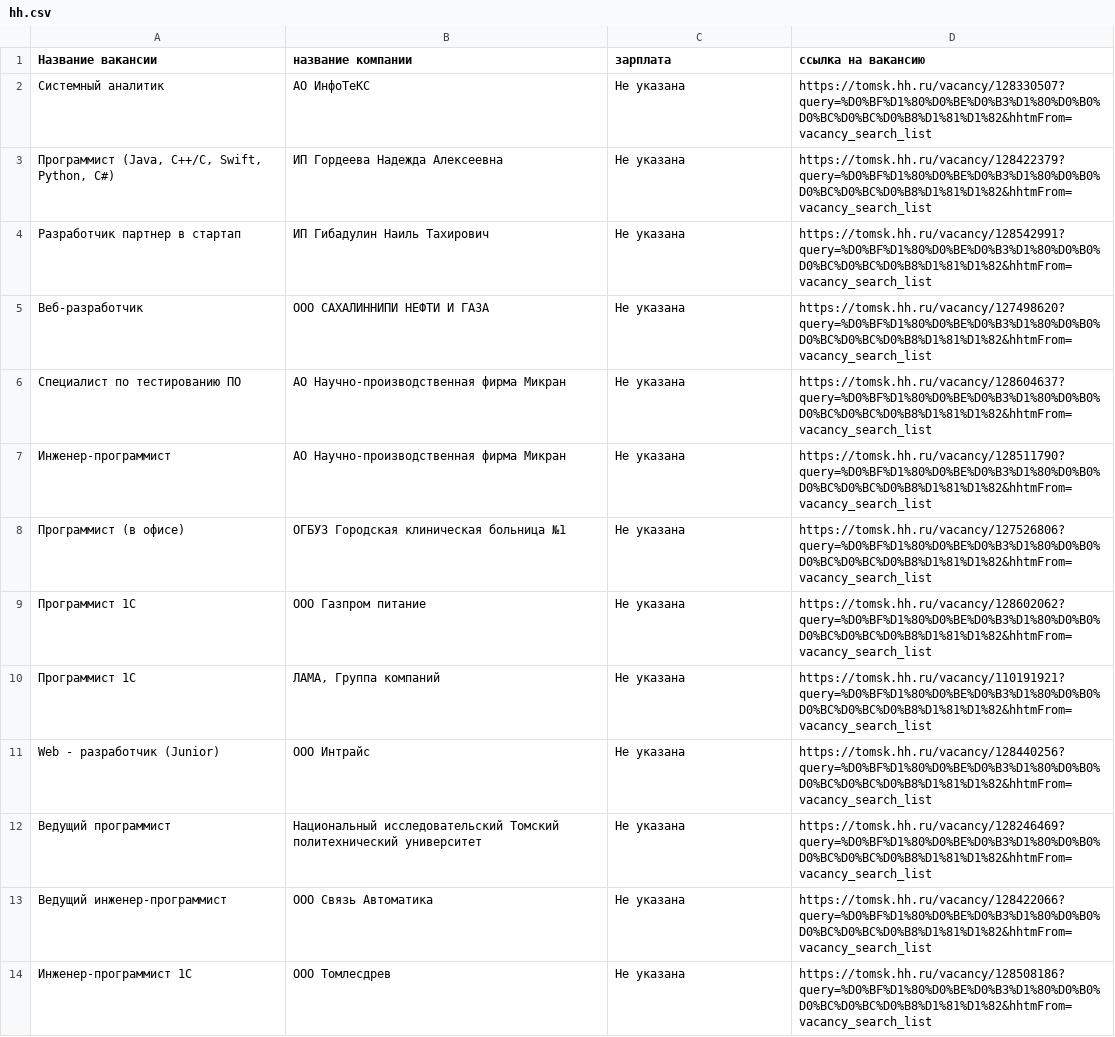
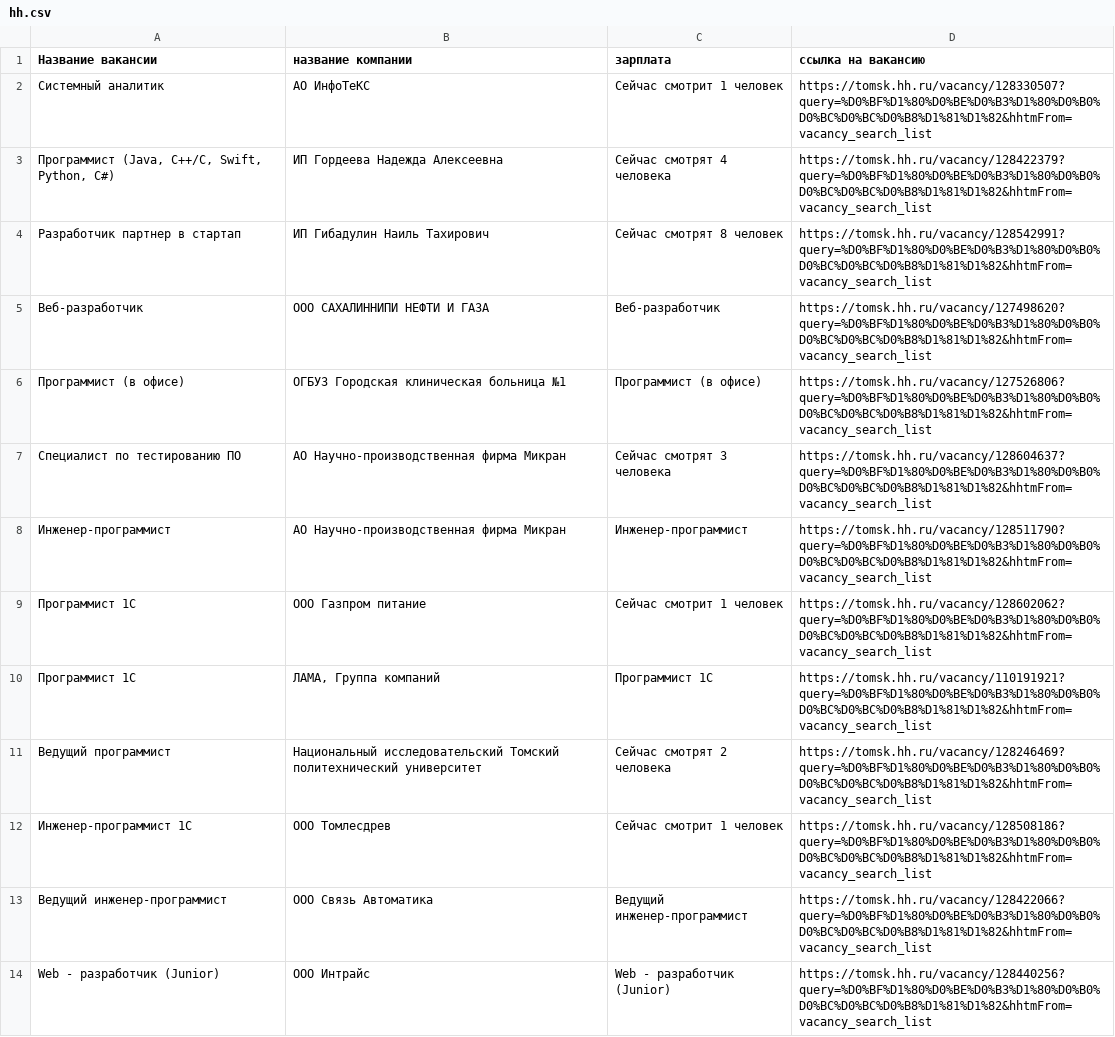
Before and after one commit to Andrey231059/second_repository, a CSV file: hh.csv, drawn as a sheet; only a part is shown; the diff covers the shown part only.

```diff
--- a/hh.csv
+++ b/hh.csv
@@ -1,14 +1,14 @@
 Название вакансии,название компании,зарплата,ссылка на вакансию
-Системный аналитик,АО ИнфоТеКС,Не указана,https://tomsk.hh.ru/vacancy/128330507?query=%D0%BF%D1%80%D0%BE%D0%B3%D1%80%D0%B0%D0%BC%D0%BC%D0%B8%D1%81%D1%82&hhtmFrom=vacancy_search_list
-"Программист (Java, C++/C, Swift, Python, C#)",ИП Гордеева Надежда Алексеевна,Не указана,https://tomsk.hh.ru/vacancy/128422379?query=%D0%BF%D1%80%D0%BE%D0%B3%D1%80%D0%B0%D0%BC%D0%BC%D0%B8%D1%81%D1%82&hhtmFrom=vacancy_search_list
-Разработчик партнер в стартап,ИП Гибадулин Наиль Тахирович,Не указана,https://tomsk.hh.ru/vacancy/128542991?query=%D0%BF%D1%80%D0%BE%D0%B3%D1%80%D0%B0%D0%BC%D0%BC%D0%B8%D1%81%D1%82&hhtmFrom=vacancy_search_list
-Веб-разработчик,ООО САХАЛИННИПИ НЕФТИ И ГАЗА,Не указана,https://tomsk.hh.ru/vacancy/127498620?query=%D0%BF%D1%80%D0%BE%D0%B3%D1%80%D0%B0%D0%BC%D0%BC%D0%B8%D1%81%D1%82&hhtmFrom=vacancy_search_list
-Специалист по тестированию ПО,АО Научно-производственная фирма Микран,Не указана,https://tomsk.hh.ru/vacancy/128604637?query=%D0%BF%D1%80%D0%BE%D0%B3%D1%80%D0%B0%D0%BC%D0%BC%D0%B8%D1%81%D1%82&hhtmFrom=vacancy_search_list
-Инженер-программист,АО Научно-производственная фирма Микран,Не указана,https://tomsk.hh.ru/vacancy/128511790?query=%D0%BF%D1%80%D0%BE%D0%B3%D1%80%D0%B0%D0%BC%D0%BC%D0%B8%D1%81%D1%82&hhtmFrom=vacancy_search_list
-Программист (в офисе),ОГБУЗ Городская клиническая больница №1,Не указана,https://tomsk.hh.ru/vacancy/127526806?query=%D0%BF%D1%80%D0%BE%D0%B3%D1%80%D0%B0%D0%BC%D0%BC%D0%B8%D1%81%D1%82&hhtmFrom=vacancy_search_list
-Программист 1С,ООО Газпром питание,Не указана,https://tomsk.hh.ru/vacancy/128602062?query=%D0%BF%D1%80%D0%BE%D0%B3%D1%80%D0%B0%D0%BC%D0%BC%D0%B8%D1%81%D1%82&hhtmFrom=vacancy_search_list
-Программист 1С,"ЛАМА, Группа компаний",Не указана,https://tomsk.hh.ru/vacancy/110191921?query=%D0%BF%D1%80%D0%BE%D0%B3%D1%80%D0%B0%D0%BC%D0%BC%D0%B8%D1%81%D1%82&hhtmFrom=vacancy_search_list
-Web - разработчик (Junior),ООО Интрайс,Не указана,https://tomsk.hh.ru/vacancy/128440256?query=%D0%BF%D1%80%D0%BE%D0%B3%D1%80%D0%B0%D0%BC%D0%BC%D0%B8%D1%81%D1%82&hhtmFrom=vacancy_search_list
-Ведущий программист,Национальный исследовательский Томский политехнический университет,Не указана,https://tomsk.hh.ru/vacancy/128246469?query=%D0%BF%D1%80%D0%BE%D0%B3%D1%80%D0%B0%D0%BC%D0%BC%D0%B8%D1%81%D1%82&hhtmFrom=vacancy_search_list
-Ведущий инженер-программист,ООО Связь Автоматика,Не указана,https://tomsk.hh.ru/vacancy/128422066?query=%D0%BF%D1%80%D0%BE%D0%B3%D1%80%D0%B0%D0%BC%D0%BC%D0%B8%D1%81%D1%82&hhtmFrom=vacancy_search_list
-Инженер-программист 1С,ООО Томлесдрев,Не указана,https://tomsk.hh.ru/vacancy/128508186?query=%D0%BF%D1%80%D0%BE%D0%B3%D1%80%D0%B0%D0%BC%D0%BC%D0%B8%D1%81%D1%82&hhtmFrom=vacancy_search_list
+Системный аналитик,АО ИнфоТеКС,Сейчас смотрит 1 человек,https://tomsk.hh.ru/vacancy/128330507?query=%D0%BF%D1%80%D0%BE%D0%B3%D1%80%D0%B0%D0%BC%D0%BC%D0%B8%D1%81%D1%82&hhtmFrom=vacancy_search_list
+"Программист (Java, C++/C, Swift, Python, C#)",ИП Гордеева Надежда Алексеевна,Сейчас смотрят 4 человека,https://tomsk.hh.ru/vacancy/128422379?query=%D0%BF%D1%80%D0%BE%D0%B3%D1%80%D0%B0%D0%BC%D0%BC%D0%B8%D1%81%D1%82&hhtmFrom=vacancy_search_list
+Разработчик партнер в стартап,ИП Гибадулин Наиль Тахирович,Сейчас смотрят 8 человек,https://tomsk.hh.ru/vacancy/128542991?query=%D0%BF%D1%80%D0%BE%D0%B3%D1%80%D0%B0%D0%BC%D0%BC%D0%B8%D1%81%D1%82&hhtmFrom=vacancy_search_list
+Веб-разработчик,ООО САХАЛИННИПИ НЕФТИ И ГАЗА,Веб-разработчик,https://tomsk.hh.ru/vacancy/127498620?query=%D0%BF%D1%80%D0%BE%D0%B3%D1%80%D0%B0%D0%BC%D0%BC%D0%B8%D1%81%D1%82&hhtmFrom=vacancy_search_list
+Программист (в офисе),ОГБУЗ Городская клиническая больница №1,Программист (в офисе),https://tomsk.hh.ru/vacancy/127526806?query=%D0%BF%D1%80%D0%BE%D0%B3%D1%80%D0%B0%D0%BC%D0%BC%D0%B8%D1%81%D1%82&hhtmFrom=vacancy_search_list
+Специалист по тестированию ПО,АО Научно-производственная фирма Микран,Сейчас смотрят 3 человека,https://tomsk.hh.ru/vacancy/128604637?query=%D0%BF%D1%80%D0%BE%D0%B3%D1%80%D0%B0%D0%BC%D0%BC%D0%B8%D1%81%D1%82&hhtmFrom=vacancy_search_list
+Инженер-программист,АО Научно-производственная фирма Микран,Инженер-программист,https://tomsk.hh.ru/vacancy/128511790?query=%D0%BF%D1%80%D0%BE%D0%B3%D1%80%D0%B0%D0%BC%D0%BC%D0%B8%D1%81%D1%82&hhtmFrom=vacancy_search_list
+Программист 1С,ООО Газпром питание,Сейчас смотрит 1 человек,https://tomsk.hh.ru/vacancy/128602062?query=%D0%BF%D1%80%D0%BE%D0%B3%D1%80%D0%B0%D0%BC%D0%BC%D0%B8%D1%81%D1%82&hhtmFrom=vacancy_search_list
+Программист 1С,"ЛАМА, Группа компаний",Программист 1С,https://tomsk.hh.ru/vacancy/110191921?query=%D0%BF%D1%80%D0%BE%D0%B3%D1%80%D0%B0%D0%BC%D0%BC%D0%B8%D1%81%D1%82&hhtmFrom=vacancy_search_list
+Ведущий программист,Национальный исследовательский Томский политехнический университет,Сейчас смотрят 2 человека,https://tomsk.hh.ru/vacancy/128246469?query=%D0%BF%D1%80%D0%BE%D0%B3%D1%80%D0%B0%D0%BC%D0%BC%D0%B8%D1%81%D1%82&hhtmFrom=vacancy_search_list
+Инженер-программист 1С,ООО Томлесдрев,Сейчас смотрит 1 человек,https://tomsk.hh.ru/vacancy/128508186?query=%D0%BF%D1%80%D0%BE%D0%B3%D1%80%D0%B0%D0%BC%D0%BC%D0%B8%D1%81%D1%82&hhtmFrom=vacancy_search_list
+Ведущий инженер-программист,ООО Связь Автоматика,Ведущий инженер-программист,https://tomsk.hh.ru/vacancy/128422066?query=%D0%BF%D1%80%D0%BE%D0%B3%D1%80%D0%B0%D0%BC%D0%BC%D0%B8%D1%81%D1%82&hhtmFrom=vacancy_search_list
+Web - разработчик (Junior),ООО Интрайс,Web - разработчик (Junior),https://tomsk.hh.ru/vacancy/128440256?query=%D0%BF%D1%80%D0%BE%D0%B3%D1%80%D0%B0%D0%BC%D0%BC%D0%B8%D1%81%D1%82&hhtmFrom=vacancy_search_list
```
Also changed, not shown: 15 added rows, 15 removed rows and 22 edited cells elsewhere in this file, 2 other files.
